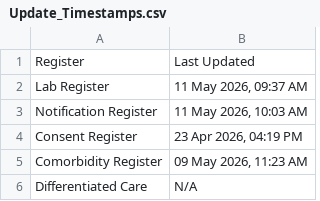
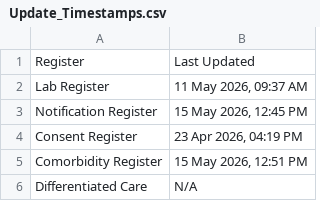
Before and after one commit to NTEP-AMC/blank-app, a CSV file: Update_Timestamps.csv, drawn as a sheet.

```diff
--- a/Update_Timestamps.csv
+++ b/Update_Timestamps.csv
@@ -2,5 +2,5 @@ Register,Last Updated
 Lab Register,"11 May 2026, 09:37 AM"
-Notification Register,"11 May 2026, 10:03 AM"
+Notification Register,"15 May 2026, 12:45 PM"
 Consent Register,"23 Apr 2026, 04:19 PM"
-Comorbidity Register,"09 May 2026, 11:23 AM"
+Comorbidity Register,"15 May 2026, 12:51 PM"
 Differentiated Care,N/A
```
Also changed, not shown: 4 other files.
